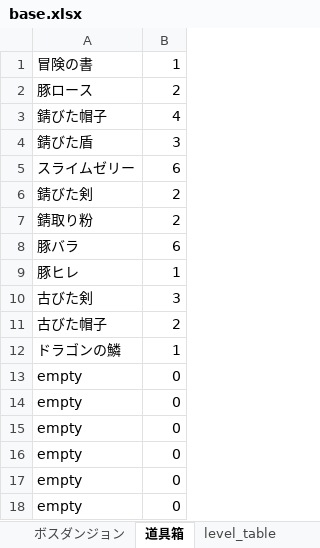
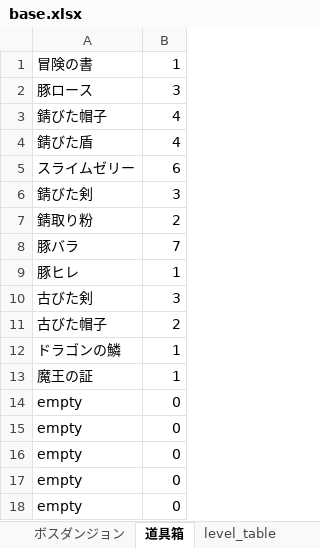
Before and after one commit to TakenokoEmpire/mypj, an Excel workbook: new_system/systems/base.xlsx, sheet 道具箱, drawn as a sheet; only a part is shown; values as stored, in another font and other column widths than the file's, no borders; removed rows and columns are numbered as before the commit, all else as after; the diff names each change by its address in the sheet, - before the commit and + after, or states it on an @@ line.

```diff
--- a/new_system/systems/base.xlsx (sheet 道具箱)
+++ b/new_system/systems/base.xlsx (sheet 道具箱)
-B2: 2
+B2: 3
-B4: 3
+B4: 4
-B6: 2
+B6: 3
-B8: 6
+B8: 7
-row 13: empty | 0
+row 13: 魔王の証 | 1
```
Also changed, not shown: sheet プレイヤーステータス, other sheet tabs, 3 other files.
